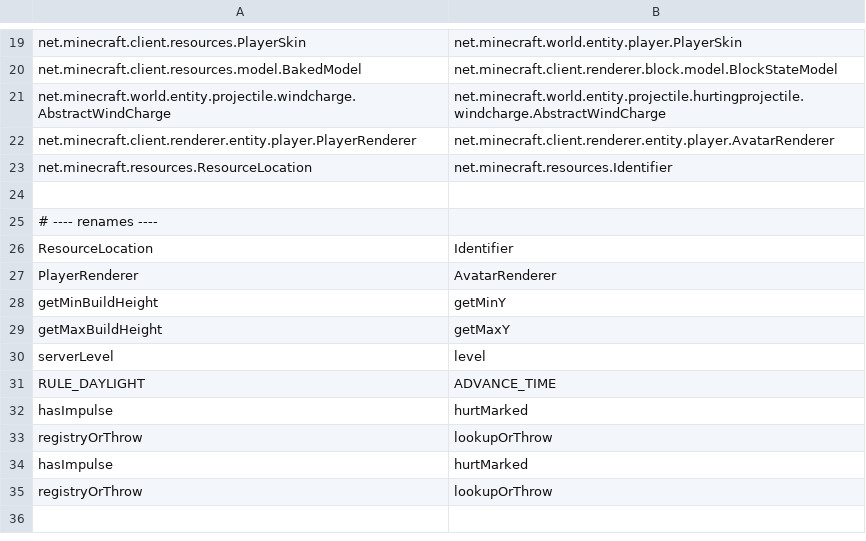
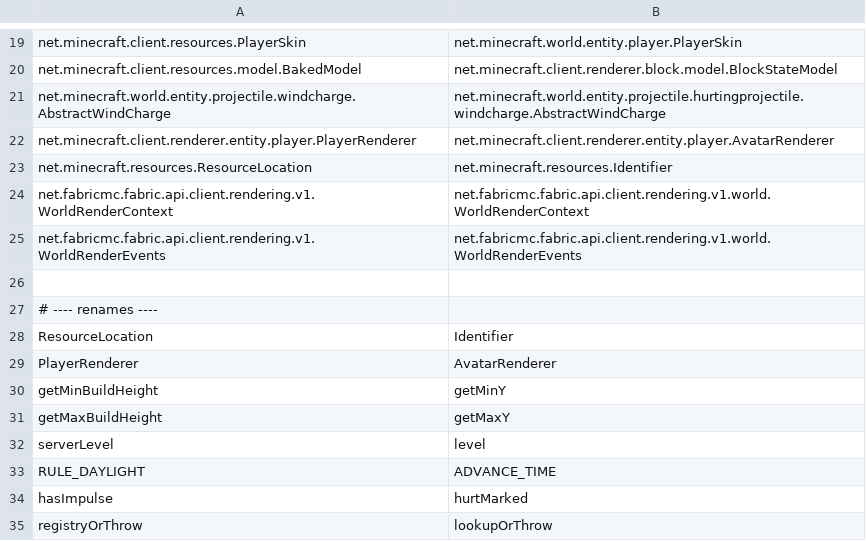
Before and after one commit to leipishu/PvPocket, a TSV file: scripts/port/1.21.11.tsv, drawn as a sheet; only a part is shown, gaps mark what is left out; removed rows and columns are numbered as before the commit, all else as after; the diff names each change by its address in the sheet, - before the commit and + after, or states it on an @@ line.

Commit message:
fix(port): 1.21.11 客户端 API 收进 compat，两格 fabric 全绿

```diff
--- a/scripts/port/1.21.11.tsv
+++ b/scripts/port/1.21.11.tsv
+row 24: net.fabricmc.fabric.api.client.rendering.v1.WorldRenderContext | net.fabricmc.fabric.api.client.rendering.v1.world.WorldRenderContext
+row 25: net.fabricmc.fabric.api.client.rendering.v1.WorldRenderEvents | net.fabricmc.fabric.api.client.rendering.v1.world.WorldRenderEvents
-row 32: hasImpulse | hurtMarked
-row 33: registryOrThrow | lookupOrThrow
```
Also changed, not shown: 22 other files.
